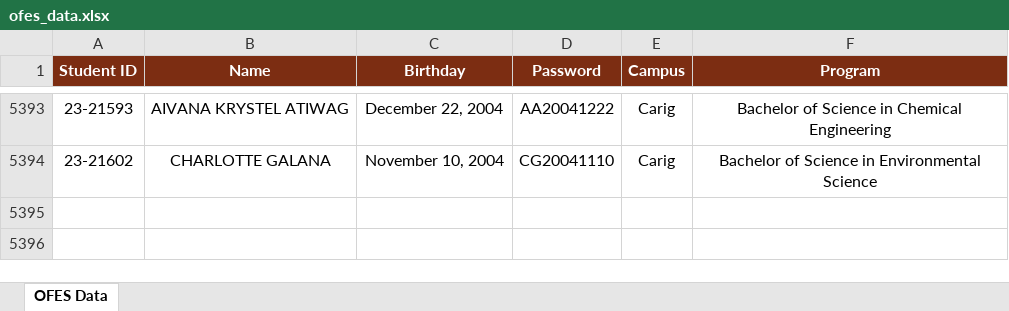
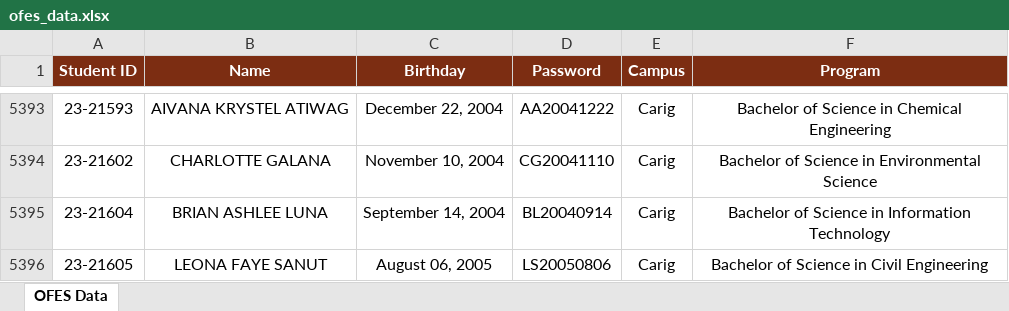
Before and after one commit to ricfx861-sys/fdcv-g-vdsfvg, an Excel workbook: ofes_data.xlsx, sheet OFES Data, drawn as a sheet; only a part is shown, gaps mark what is left out; values as stored, in another font and other column widths than the file's, no borders; the diff names each change by its address in the sheet, - before the commit and + after, or states it on an @@ line.

```diff
--- a/ofes_data.xlsx (sheet OFES Data)
+++ b/ofes_data.xlsx (sheet OFES Data)
+row 5395: 23-21604 | BRIAN ASHLEE LUNA | September 14, 2004 | BL20040914 | Carig | Bachelor of Science in Information Technology
+row 5396: 23-21605 | LEONA FAYE SANUT | August 06, 2005 | LS20050806 | Carig | Bachelor of Science in Civil Engineering
```
Also changed, not shown: 1 other file.
